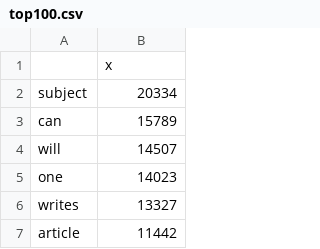
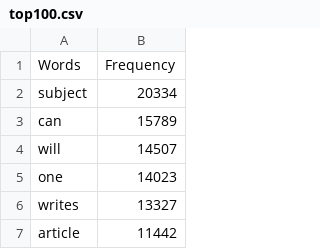
Before and after one commit to bharathbs93/Article-Simiaritty-Search, a CSV file: top100.csv, drawn as a sheet; only a part is shown; removed rows and columns are numbered as before the commit, all else as after; the diff names each change by its address in the sheet, - before the commit and + after, or states it on an @@ line.

```diff
--- a/top100.csv
+++ b/top100.csv
-row 1:  | x
+row 1: Words | Frequency
```
Also changed, not shown: 1 other file.
